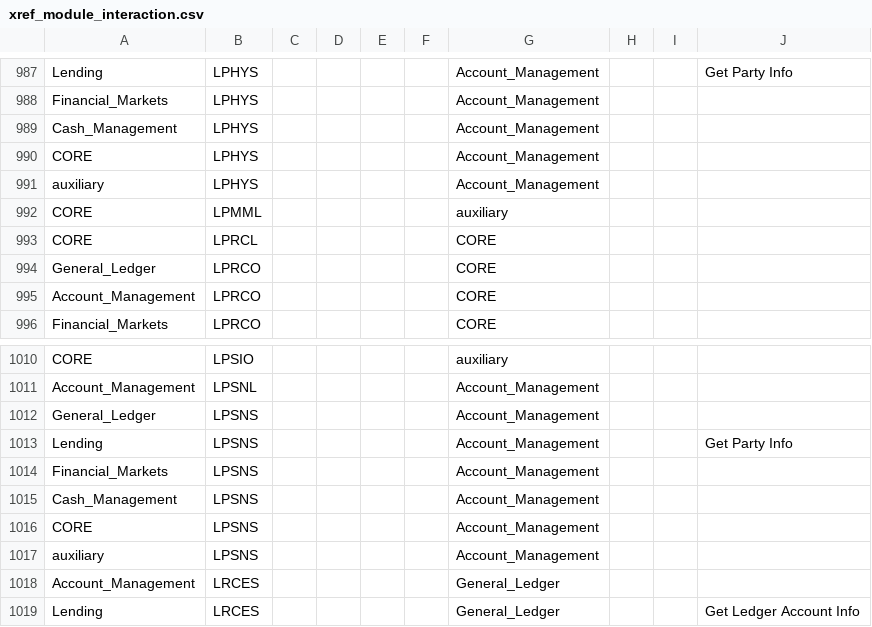
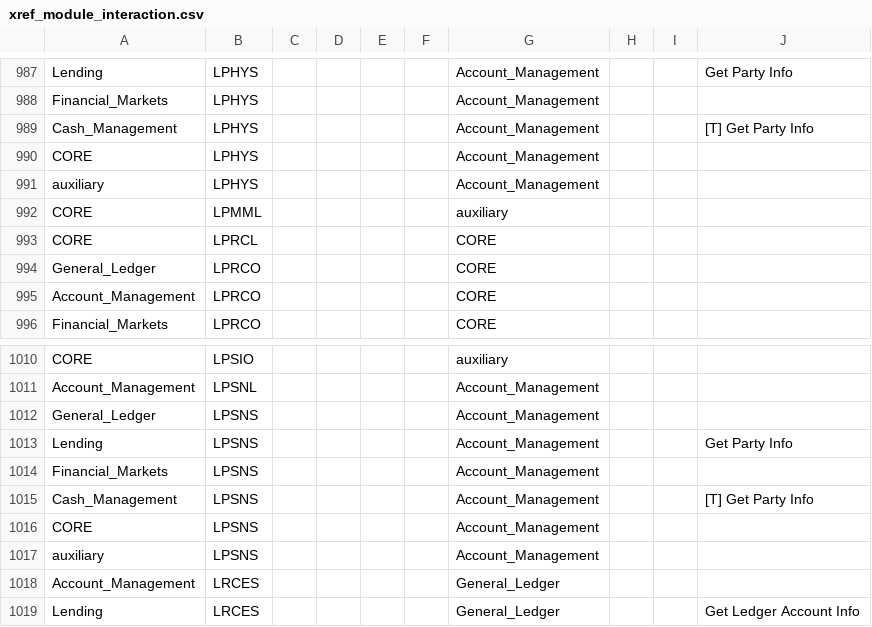
Before and after one commit to TomDeweerdt/BaselinedDocs, a CSV file: ifsarchi/xref_module_interaction.csv, drawn as a sheet; only a part is shown, gaps mark what is left out; the diff covers the shown part only.

```diff
--- a/ifsarchi/xref_module_interaction.csv
+++ b/ifsarchi/xref_module_interaction.csv
@@ -988,3 +988,3 @@ Lending;LPHYS;;;;;Account_Management;;;Get Party Info
 Financial_Markets;LPHYS;;;;;Account_Management;;;
-Cash_Management;LPHYS;;;;;Account_Management;;;
+Cash_Management;LPHYS;;;;;Account_Management;;;[T] Get Party Info
 CORE;LPHYS;;;;;Account_Management;;;
@@ -1014,3 +1014,3 @@ Lending;LPSNS;;;;;Account_Management;;;Get Party Info
 Financial_Markets;LPSNS;;;;;Account_Management;;;
-Cash_Management;LPSNS;;;;;Account_Management;;;
+Cash_Management;LPSNS;;;;;Account_Management;;;[T] Get Party Info
 CORE;LPSNS;;;;;Account_Management;;;
```
Also changed, not shown: 6 edited cells elsewhere in this file.
